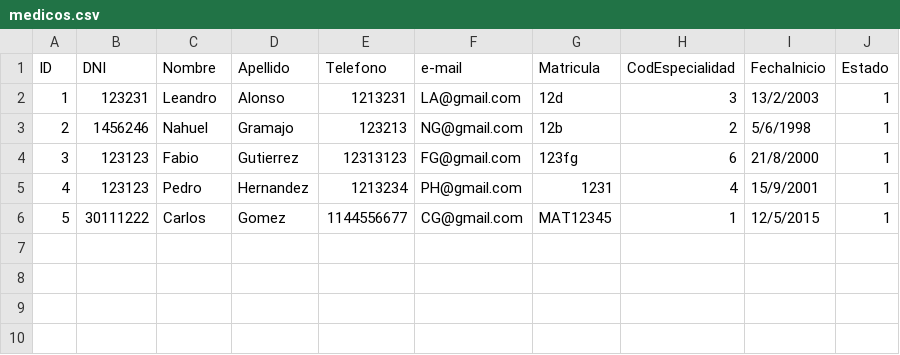
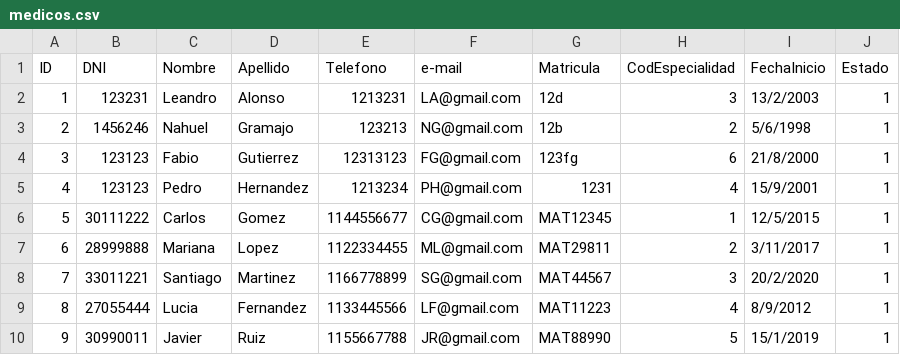
Before and after one commit to vortygaunt/ConsultorioMedico, a CSV file: csv/medicos.csv, drawn as a sheet.

```diff
--- a/csv/medicos.csv
+++ b/csv/medicos.csv
@@ -6 +6,5 @@ ID,DNI,Nombre,Apellido,Telefono,e-mail,Matricula,CodEspecialidad,FechaInicio,Est
 5,30111222,Carlos,Gomez,1144556677,CG@gmail.com,MAT12345,1,12/5/2015,1
+6,28999888,Mariana,Lopez,1122334455,ML@gmail.com,MAT29811,2,3/11/2017,1
+7,33011221,Santiago,Martinez,1166778899,SG@gmail.com,MAT44567,3,20/2/2020,1
+8,27055444,Lucia,Fernandez,1133445566,LF@gmail.com,MAT11223,4,8/9/2012,1
+9,30990011,Javier,Ruiz,1155667788,JR@gmail.com,MAT88990,5,15/1/2019,1
```
Also changed, not shown: 32 other files.
